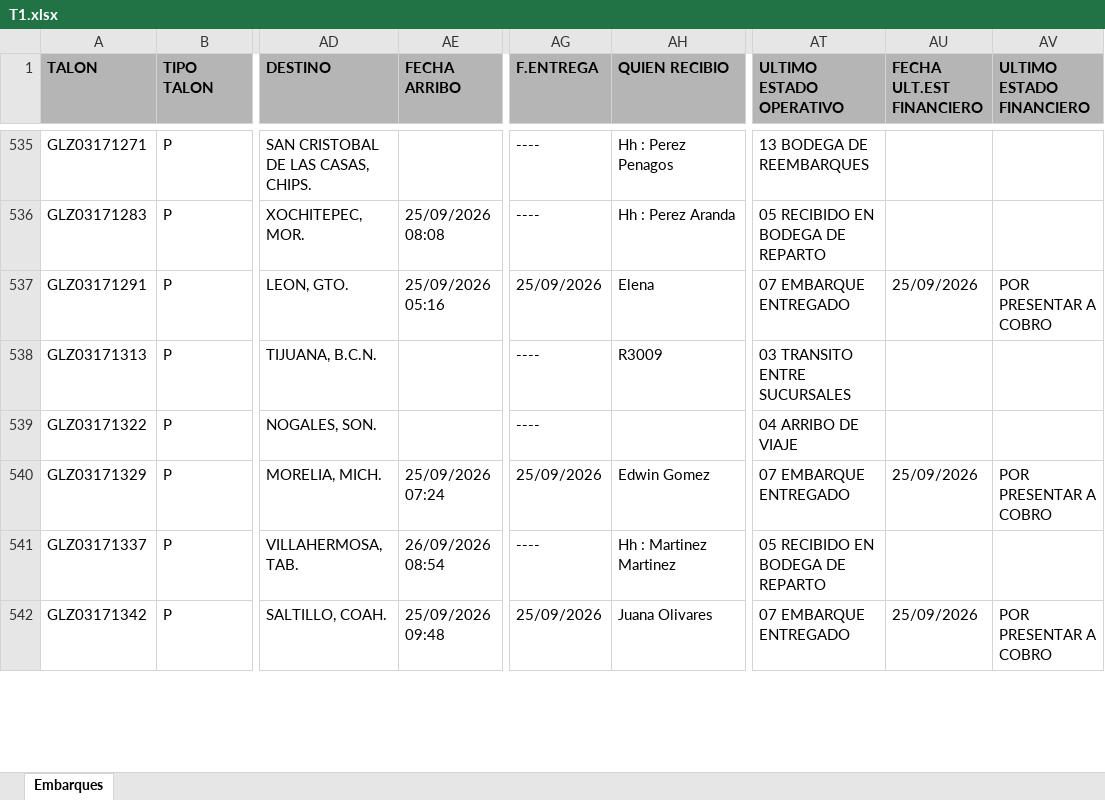
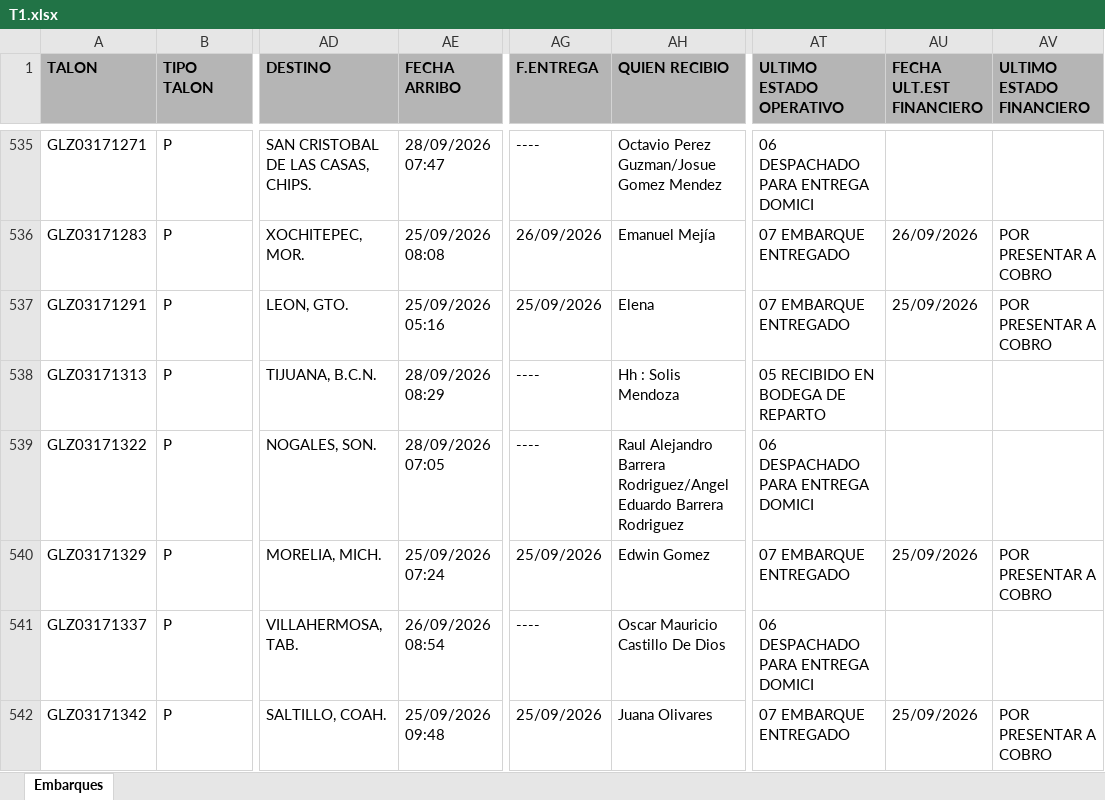
Before and after one commit to RH2026/nexion, an Excel workbook: T1.xlsx, sheet Embarques, drawn as a sheet; only a part is shown, gaps mark what is left out; values as stored, in another font and other column widths than the file's, no borders; the diff covers the shown part only; the diff names each change by its address in the sheet, - before the commit and + after, or states it on an @@ line.

```diff
--- a/T1.xlsx (sheet Embarques)
+++ b/T1.xlsx (sheet Embarques)
-AE535 (FECHA ARRIBO): (empty)
+AE535 (FECHA ARRIBO): 28/09/2026 07:47
-AH535 (QUIEN RECIBIO): Hh : Perez Penagos
+AH535 (QUIEN RECIBIO): Octavio Perez Guzman/Josue Gomez Mendez
-AT535 (ULTIMO ESTADO OPERATIVO): 13 BODEGA DE REEMBARQUES
+AT535 (ULTIMO ESTADO OPERATIVO): 06 DESPACHADO PARA ENTREGA DOMICI
-AG536 (F.ENTREGA): ----
+AG536 (F.ENTREGA): 26/09/2026
-AH536 (QUIEN RECIBIO): Hh : Perez Aranda
+AH536 (QUIEN RECIBIO): Emanuel Mejía
-AT536 (ULTIMO ESTADO OPERATIVO): 05 RECIBIDO EN BODEGA DE REPARTO
+AT536 (ULTIMO ESTADO OPERATIVO): 07 EMBARQUE ENTREGADO
-AU536 (FECHA ULT.EST FINANCIERO): (empty)
+AU536 (FECHA ULT.EST FINANCIERO): 26/09/2026
-AV536 (ULTIMO ESTADO FINANCIERO): (empty)
+AV536 (ULTIMO ESTADO FINANCIERO): POR PRESENTAR A COBRO
-AE538 (FECHA ARRIBO): (empty)
+AE538 (FECHA ARRIBO): 28/09/2026 08:29
-AH538 (QUIEN RECIBIO): R3009
+AH538 (QUIEN RECIBIO): Hh : Solis Mendoza
-AT538 (ULTIMO ESTADO OPERATIVO): 03 TRANSITO ENTRE SUCURSALES
+AT538 (ULTIMO ESTADO OPERATIVO): 05 RECIBIDO EN BODEGA DE REPARTO
-AE539 (FECHA ARRIBO): (empty)
+AE539 (FECHA ARRIBO): 28/09/2026 07:05
-AH539 (QUIEN RECIBIO): (empty)
+AH539 (QUIEN RECIBIO): Raul Alejandro Barrera Rodriguez/Angel Eduardo Barrera Rodriguez
-AT539 (ULTIMO ESTADO OPERATIVO): 04 ARRIBO DE VIAJE
+AT539 (ULTIMO ESTADO OPERATIVO): 06 DESPACHADO PARA ENTREGA DOMICI
-AH541 (QUIEN RECIBIO): Hh : Martinez Martinez
+AH541 (QUIEN RECIBIO): Oscar Mauricio Castillo De Dios
-AT541 (ULTIMO ESTADO OPERATIVO): 05 RECIBIDO EN BODEGA DE REPARTO
+AT541 (ULTIMO ESTADO OPERATIVO): 06 DESPACHADO PARA ENTREGA DOMICI
```
Also changed, not shown: 19 added rows, 5 removed rows, 36 moved rows and 175 edited cells elsewhere in this sheet.
